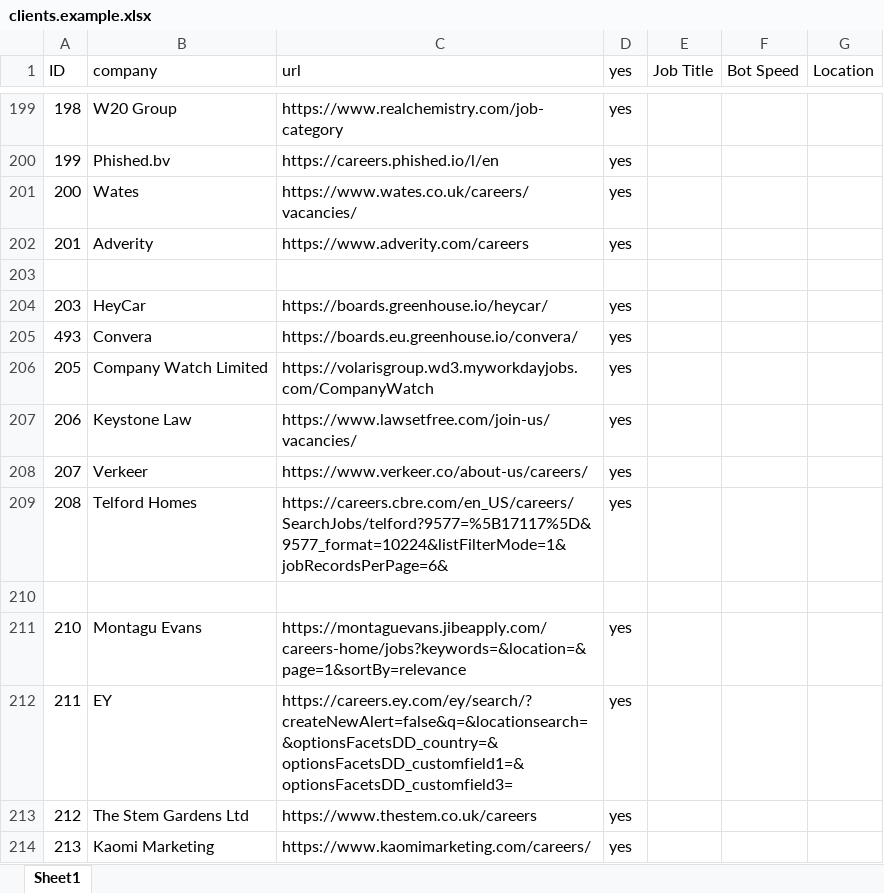
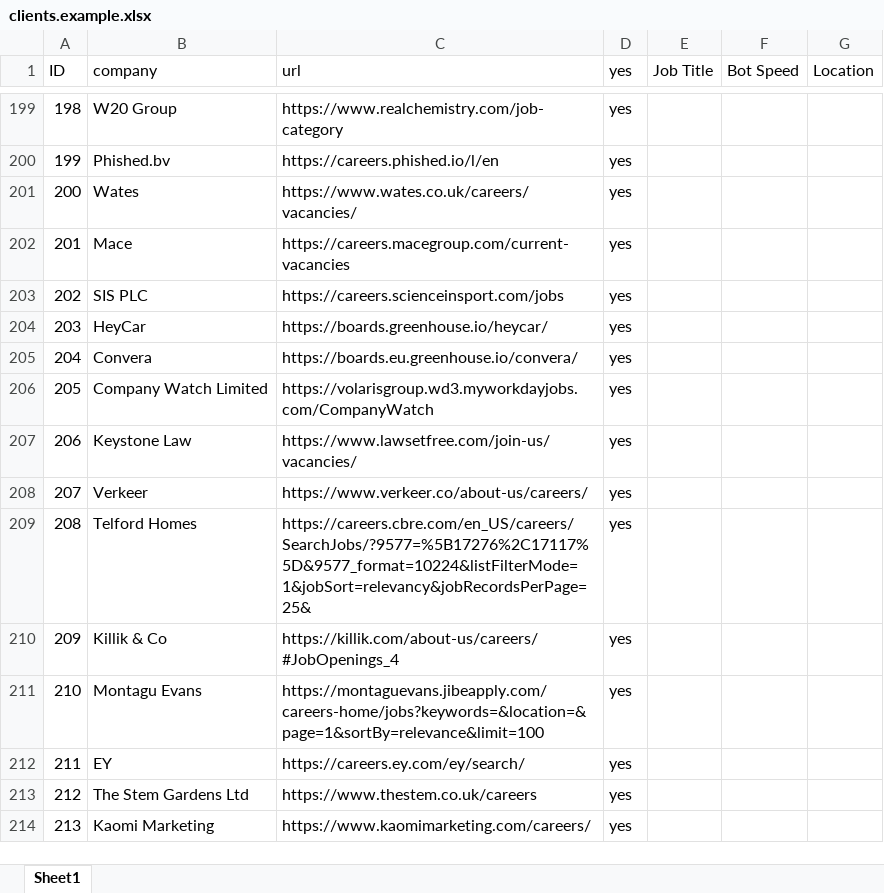
Before and after one commit to pycox/dbot-11, an Excel workbook: clients.example.xlsx, sheet Sheet1, drawn as a sheet; only a part is shown, gaps mark what is left out; values as stored, in another font and other column widths than the file's, no cell formats; the diff covers the shown part only; the diff names each change by its address in the sheet, - before the commit and + after, or states it on an @@ line.

Commit message:
Update clients.example sheet

```diff
--- a/clients.example.xlsx (sheet Sheet1)
+++ b/clients.example.xlsx (sheet Sheet1)
-B202 (company): Adverity
+B202 (company): Mace
-C202 (url): https://www.adverity.com/careers
+C202 (url): https://careers.macegroup.com/current-vacancies
-row 203: (empty)
+row 203: 202 | SIS PLC | https://careers.scienceinsport.com/jobs | yes
-A205 (ID): 493
+A205 (ID): 204
-C209 (url): https://careers.cbre.com/en_US/careers/SearchJobs/telford?9577=%5B17117%5D&9577_format=10224&listFilterMode=1&jobRecordsPerPage=6&
+C209 (url): https://careers.cbre.com/en_US/careers/SearchJobs/?9577=%5B17276%2C17117%5D&9577_format=10224&listFilterMode=1&jobSort=relevancy&jobRecordsPerPage=25&
-row 210: (empty)
+row 210: 209 | Killik & Co | https://killik.com/about-us/careers/#JobOpenings_4 | yes
-C211 (url): https://montaguevans.jibeapply.com/careers-home/jobs?keywords=&location=&page=1&sortBy=relevance
+C211 (url): https://montaguevans.jibeapply.com/careers-home/jobs?keywords=&location=&page=1&sortBy=relevance&limit=100
-C212 (url): https://careers.ey.com/ey/search/?createNewAlert=false&q=&locationsearch=&optionsFacetsDD_country=&optionsFacetsDD_customfield1=&optionsFacetsDD_customfield3=
+C212 (url): https://careers.ey.com/ey/search/
```
Also changed, not shown: 2 added rows, 5 removed rows and 72 edited cells elsewhere in this sheet, cell formats.
